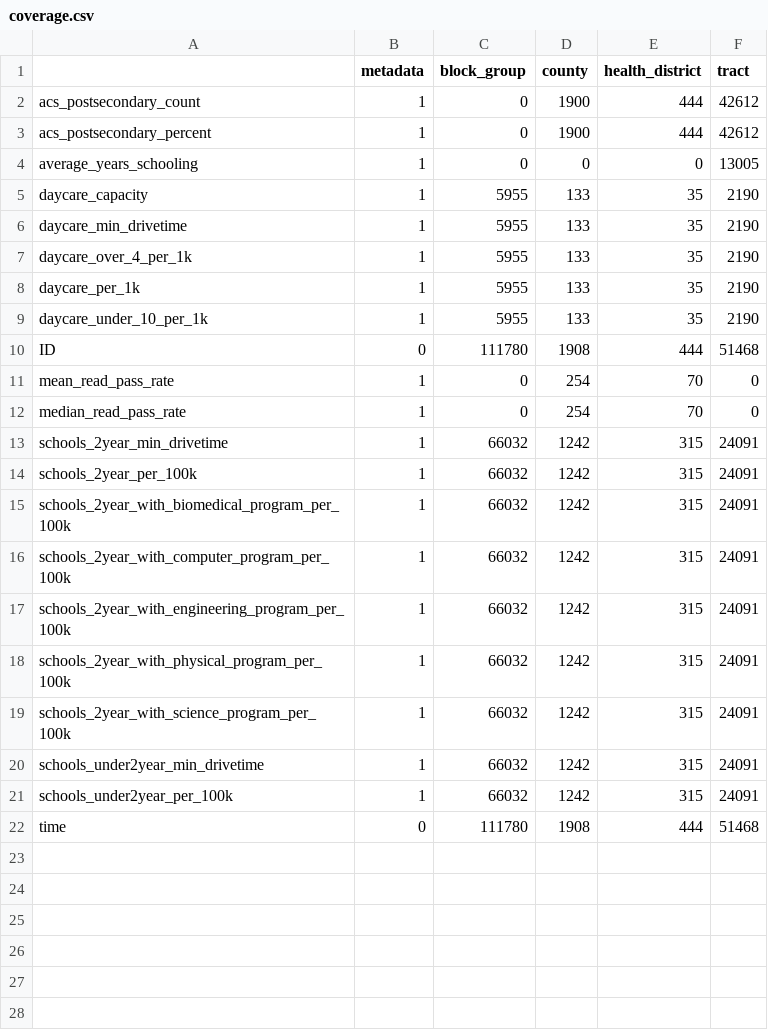
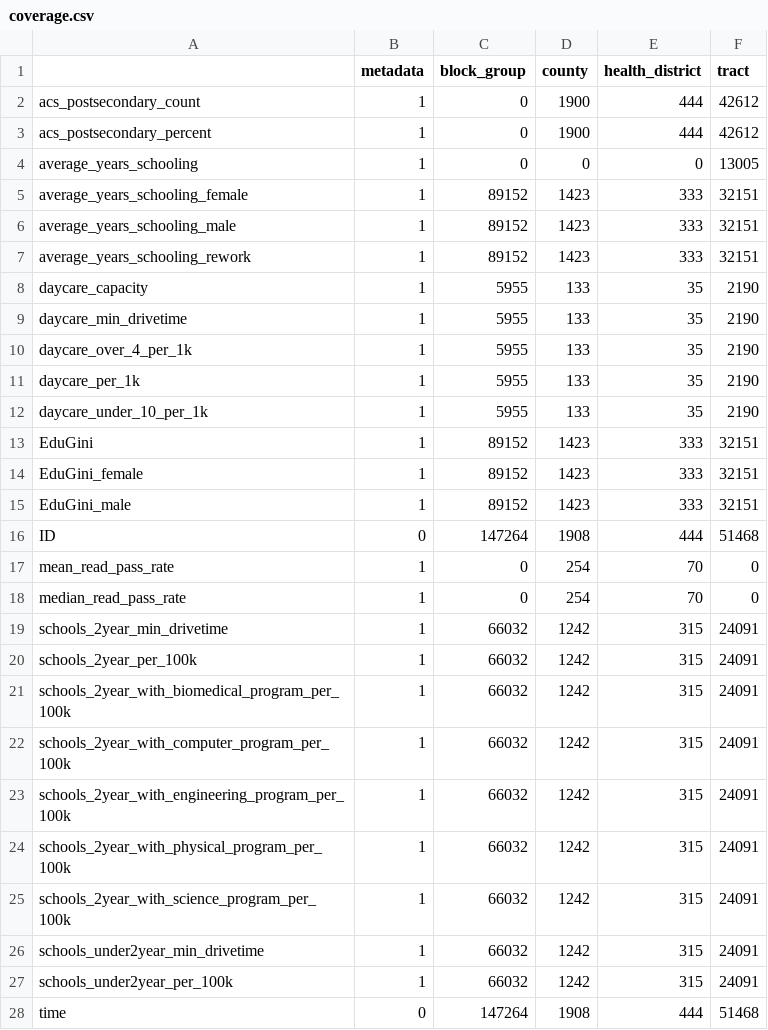
Before and after one commit to uva-bi-sdad/sdc.education_dev, a CSV file: docs/data/coverage.csv, drawn as a sheet.

```diff
--- a/docs/data/coverage.csv
+++ b/docs/data/coverage.csv
@@ -4,2 +4,5 @@
 "average_years_schooling",1,0,0,0,13005
+"average_years_schooling_female",1,89152,1423,333,32151
+"average_years_schooling_male",1,89152,1423,333,32151
+"average_years_schooling_rework",1,89152,1423,333,32151
 "daycare_capacity",1,5955,133,35,2190
@@ -9,3 +12,6 @@
 "daycare_under_10_per_1k",1,5955,133,35,2190
-"ID",0,111780,1908,444,51468
+"EduGini",1,89152,1423,333,32151
+"EduGini_female",1,89152,1423,333,32151
+"EduGini_male",1,89152,1423,333,32151
+"ID",0,147264,1908,444,51468
 "mean_read_pass_rate",1,0,254,70,0
@@ -21,2 +27,2 @@
 "schools_under2year_per_100k",1,66032,1242,315,24091
-"time",0,111780,1908,444,51468
+"time",0,147264,1908,444,51468
```
Also changed, not shown: 49 other files.
